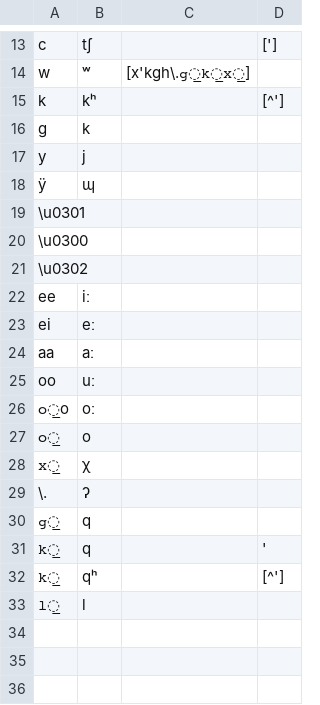
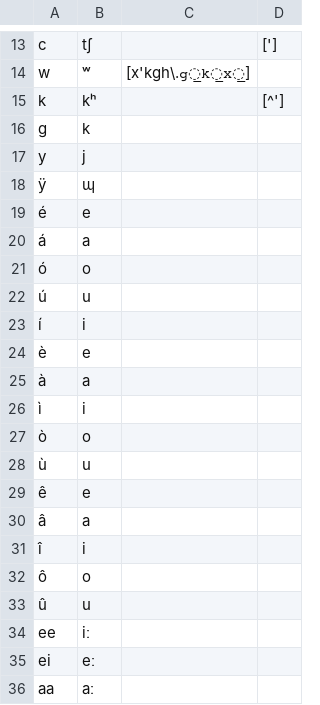
Before and after one commit to roedoejet/g2p, a CSV file: g2p/mappings/langs/tli/tli_to_ipa.csv, drawn as a sheet; only a part is shown, gaps mark what is left out; the shorter side is filled out with more unchanged rows.

Commit message:
added tonal vowels directly
added tonal vowels instead of just the combining diacritic

```diff
--- a/g2p/mappings/langs/tli/tli_to_ipa.csv
+++ b/g2p/mappings/langs/tli/tli_to_ipa.csv
@@ -18,5 +18,17 @@ y,j,,
 ÿ,ɰ,,
-\u0301,,,
-\u0300,,,
-\u0302,,,
+é,e,,
+á,a,,
+ó,o,,
+ú,u,,
+í,i,,
+è,e,,
+à,a,,
+ì,i,,
+ò,o,,
+ù,u,,
+ê,e,,
+â,a,,
+î,i,,
+ô,o,,
+û,u,,
 ee,iː,,
```
